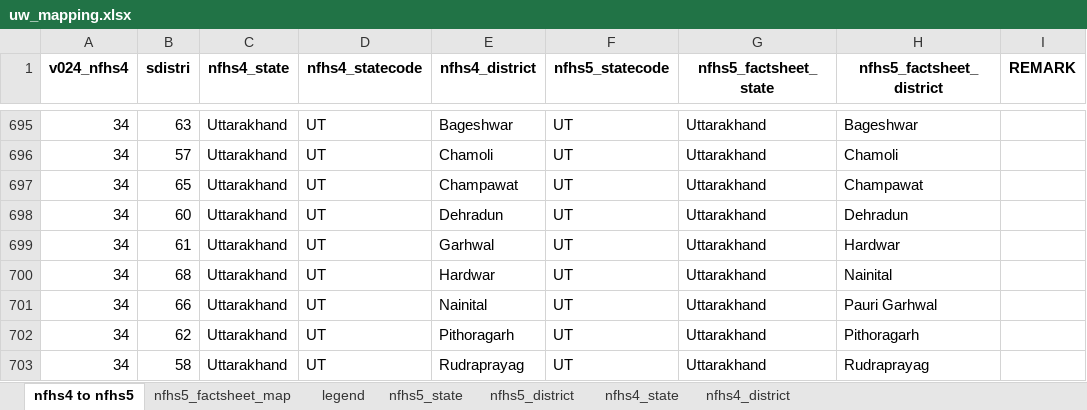
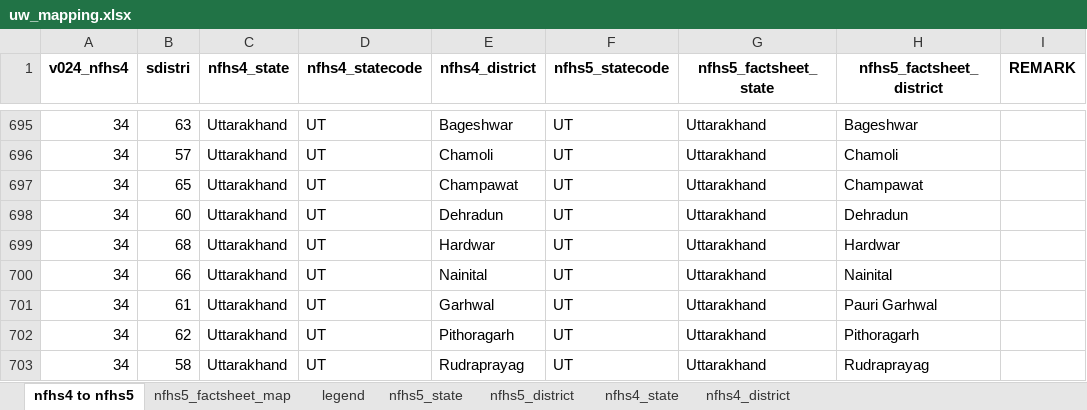
Before and after one commit to jvargh7/nfhs-unhealthy-weight, an Excel workbook: data/uw_mapping.xlsx, sheet nfhs4 to nfhs5, drawn as a sheet; only a part is shown, gaps mark what is left out; values as stored, in another font and other column widths than the file's, no borders; conditional formats not drawn; removed rows and columns are numbered as before the commit, all else as after; the diff names each change by its address in the sheet, - before the commit and + after, or states it on an @@ line.

Commit message:
Edit in estimates for 4 districts in Uttarakhand

```diff
--- a/data/uw_mapping.xlsx (sheet nfhs4 to nfhs5)
+++ b/data/uw_mapping.xlsx (sheet nfhs4 to nfhs5)
-row 699: 34 | 61 | Uttarakhand | UT | Garhwal | UT | Uttarakhand | Hardwar
-H699 (nfhs5_factsheet_district): Nainital
+H699 (nfhs5_factsheet_district): Hardwar
-H700 (nfhs5_factsheet_district): Pauri Garhwal
+H700 (nfhs5_factsheet_district): Nainital
+row 701: 34 | 61 | Uttarakhand | UT | Garhwal | UT | Uttarakhand | Pauri Garhwal
```
Also changed, not shown: 3 other files.
